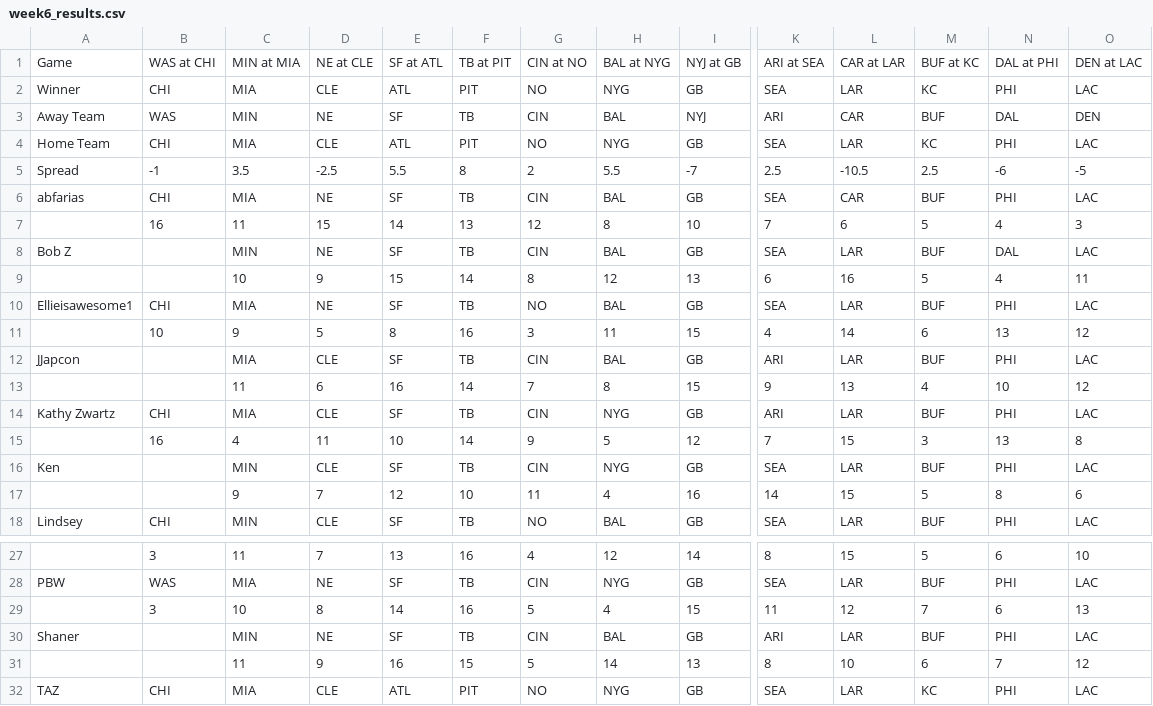
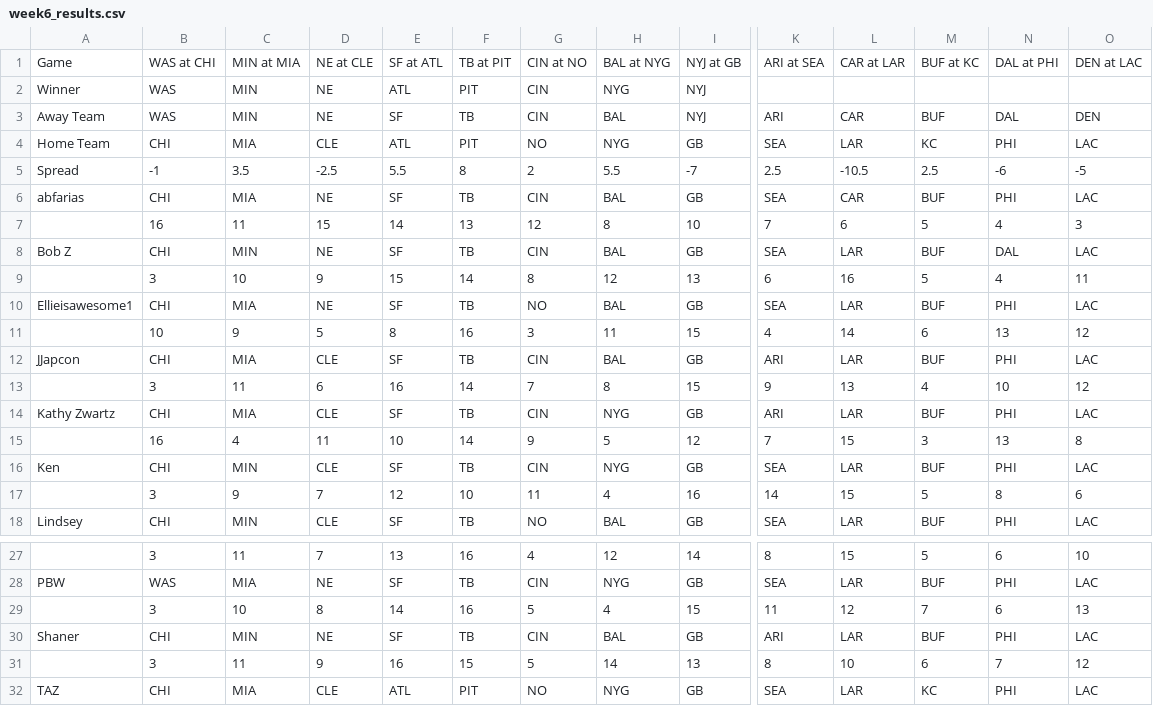
Before and after one commit to michaelzwartz/Confidence-pool, a CSV file: week6_results.csv, drawn as a sheet; only a part is shown, gaps mark what is left out; the diff names each change by its address in the sheet, - before the commit and + after, or states it on an @@ line.

```diff
--- a/week6_results.csv
+++ b/week6_results.csv
-B2: CHI
+B2: WAS
-C2: MIA
+C2: MIN
-D2: CLE
+D2: NE
-G2: NO
+G2: CIN
-I2: GB
+I2: NYJ
-K2: SEA
+K2: (empty)
-L2: LAR
+L2: (empty)
-M2: KC
+M2: (empty)
-N2: PHI
+N2: (empty)
-O2: LAC
+O2: (empty)
-B8: (empty)
+B8: CHI
-B9: (empty)
+B9: 3
-B12: (empty)
+B12: CHI
-B13: (empty)
+B13: 3
-B16: (empty)
+B16: CHI
-B17: (empty)
+B17: 3
-B30: (empty)
+B30: CHI
-B31: (empty)
+B31: 3
```
Also changed, not shown: 1 other file.
